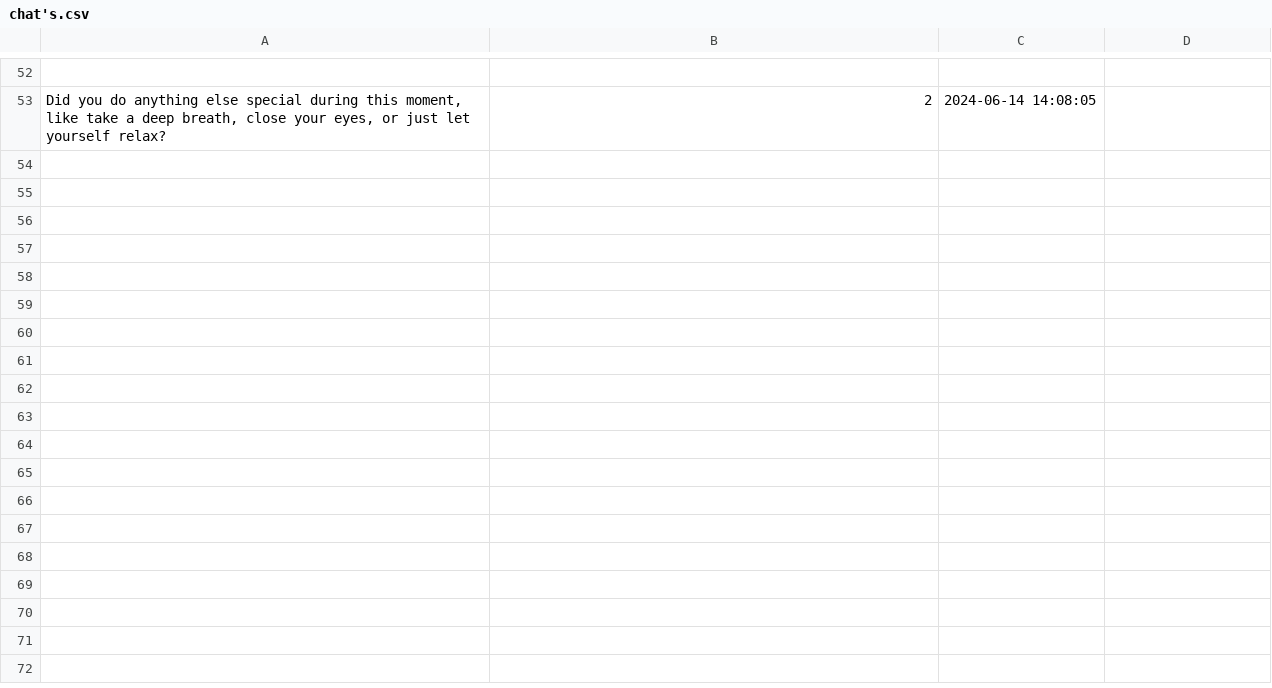
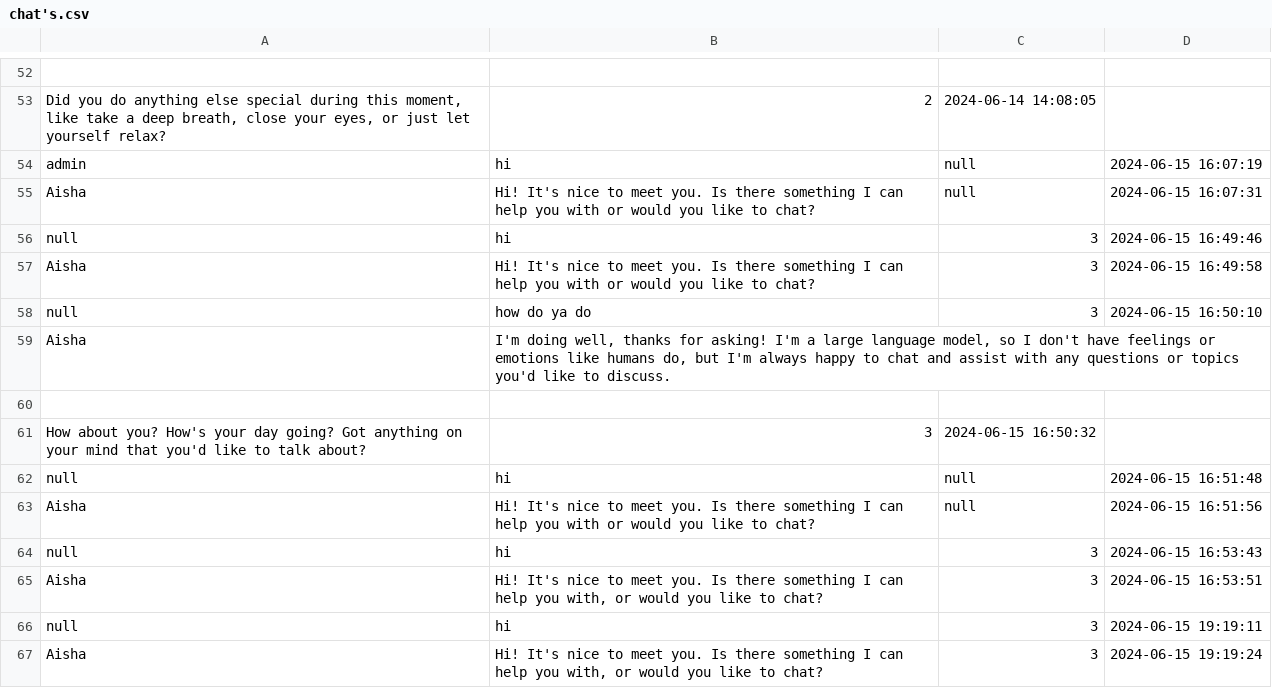
Before and after one commit to GakhalSingh/Project-Halberd, a CSV file: src/main/resources/data/chat's.csv, drawn as a sheet; only a part is shown, gaps mark what is left out; the diff names each change by its address in the sheet, - before the commit and + after, or states it on an @@ line.

Commit message:
profile heeft meer null's gekregen maar hij runt weer

```diff
--- a/src/main/resources/data/chat's.csv
+++ b/src/main/resources/data/chat's.csv
+row 54: admin | hi | null | 2024-06-15 16:07:19
+row 55: Aisha | Hi! It's nice to meet you. Is there something I can help you with or would you like to chat? | null | 2024-06-15 16:07:31
+row 56: null | hi | 3 | 2024-06-15 16:49:46
+row 57: Aisha | Hi! It's nice to meet you. Is there something I can help you with or would you like to chat? | 3 | 2024-06-15 16:49:58
+row 58: null | how do ya do | 3 | 2024-06-15 16:50:10
+row 59: Aisha | I'm doing well, thanks for asking! I'm a large language model, so I don't have feelings or emotions like humans do, but I'm always happy to chat and assist with any questions or topics you'd like to discuss.
+row 60: (empty)
+row 61: How about you? How's your day going? Got anything on your mind that you'd like to talk about? | 3 | 2024-06-15 16:50:32
+row 62: null | hi | null | 2024-06-15 16:51:48
+row 63: Aisha | Hi! It's nice to meet you. Is there something I can help you with or would you like to chat? | null | 2024-06-15 16:51:56
+row 64: null | hi | 3 | 2024-06-15 16:53:43
+row 65: Aisha | Hi! It's nice to meet you. Is there something I can help you with, or would you like to chat? | 3 | 2024-06-15 16:53:51
+row 66: null | hi | 3 | 2024-06-15 19:19:11
+row 67: Aisha | Hi! It's nice to meet you. Is there something I can help you with, or would you like to chat? | 3 | 2024-06-15 19:19:24
```
Also changed, not shown: 2 other files.
